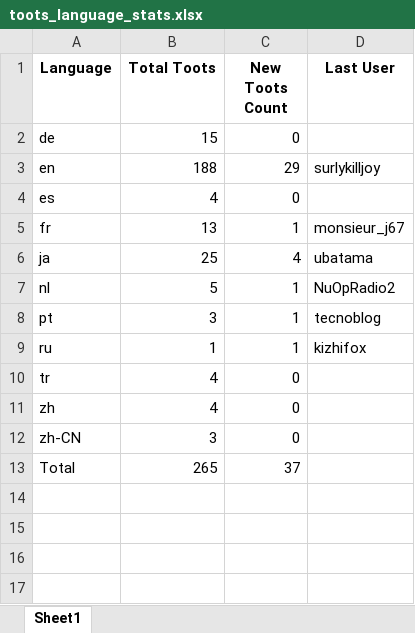
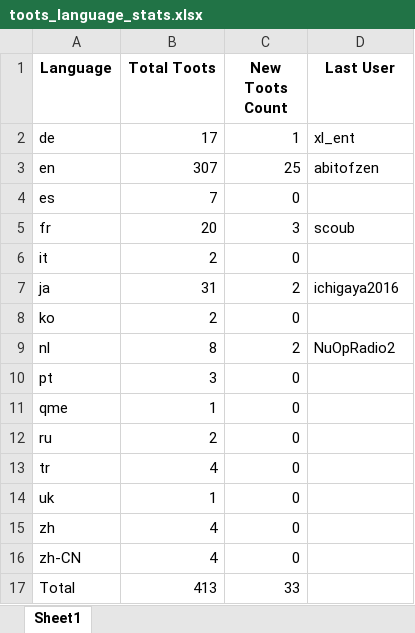
Before and after one commit to EugeniLouise/mastodon, an Excel workbook: repository/toots_language_stats.xlsx, sheet Sheet1, drawn as a sheet; values as stored, in another font and other column widths than the file's, no borders; addresses are those after the commit; the diff names each change by its address in the sheet, - before the commit and + after, or states it on an @@ line.

```diff
--- a/repository/toots_language_stats.xlsx (sheet Sheet1)
+++ b/repository/toots_language_stats.xlsx (sheet Sheet1)
-B2 (Total Toots): 15
+B2 (Total Toots): 17
-C2 (New Toots Count): 0
+C2 (New Toots Count): 1
-D2 (Last User): (empty)
+D2 (Last User): xl_ent
-B3 (Total Toots): 188
+B3 (Total Toots): 307
-C3 (New Toots Count): 29
+C3 (New Toots Count): 25
-D3 (Last User): surlykilljoy
+D3 (Last User): abitofzen
-B4 (Total Toots): 4
+B4 (Total Toots): 7
-B5 (Total Toots): 13
+B5 (Total Toots): 20
-C5 (New Toots Count): 1
+C5 (New Toots Count): 3
-D5 (Last User): monsieur_j67
+D5 (Last User): scoub
+row 6: it | 2 | 0
-B7 (Total Toots): 25
+B7 (Total Toots): 31
-C7 (New Toots Count): 4
+C7 (New Toots Count): 2
-D7 (Last User): ubatama
+D7 (Last User): ichigaya2016
+row 8: ko | 2 | 0
-B9 (Total Toots): 5
+B9 (Total Toots): 8
-C9 (New Toots Count): 1
+C9 (New Toots Count): 2
-C10 (New Toots Count): 1
+C10 (New Toots Count): 0
-D10 (Last User): tecnoblog
+D10 (Last User): (empty)
+row 11: qme | 1 | 0
-B12 (Total Toots): 1
+B12 (Total Toots): 2
-C12 (New Toots Count): 1
+C12 (New Toots Count): 0
-D12 (Last User): kizhifox
+D12 (Last User): (empty)
+row 14: uk | 1 | 0
-B16 (Total Toots): 3
+B16 (Total Toots): 4
-B17 (Total Toots): 265
+B17 (Total Toots): 413
-C17 (New Toots Count): 37
+C17 (New Toots Count): 33
```
Also changed, not shown: repository/toots_historical.xlsx.
